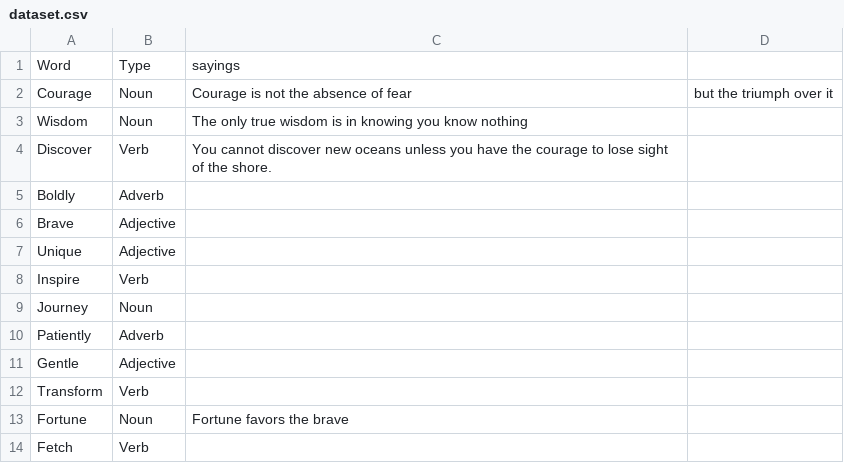
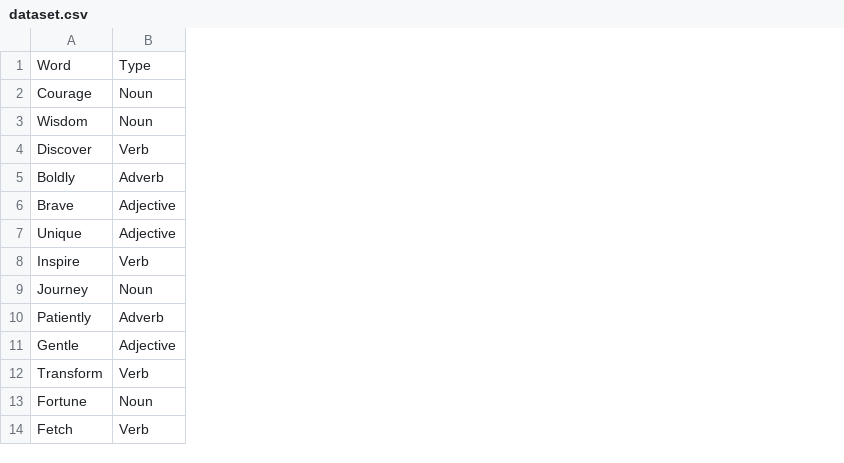
Before and after one commit to SFLearningDevelopment/gen-ai, a CSV file: src/data/dataset.csv, drawn as a sheet; the diff names each change by its address in the sheet, - before the commit and + after, or states it on an @@ line.

Commit message:
Update dataset.csv

```diff
--- a/src/data/dataset.csv
+++ b/src/data/dataset.csv
-column C, rows 1-13: sayings | Courage is not the absence of fear | The only true wisdom is in knowing you know nothing | You cannot discover new oceans unless you have the courage to lose sight of the shore. |  |  |  |  |  |  |  |  | Fortune favors the brave
-column D, row 2: but the triumph over it
```
